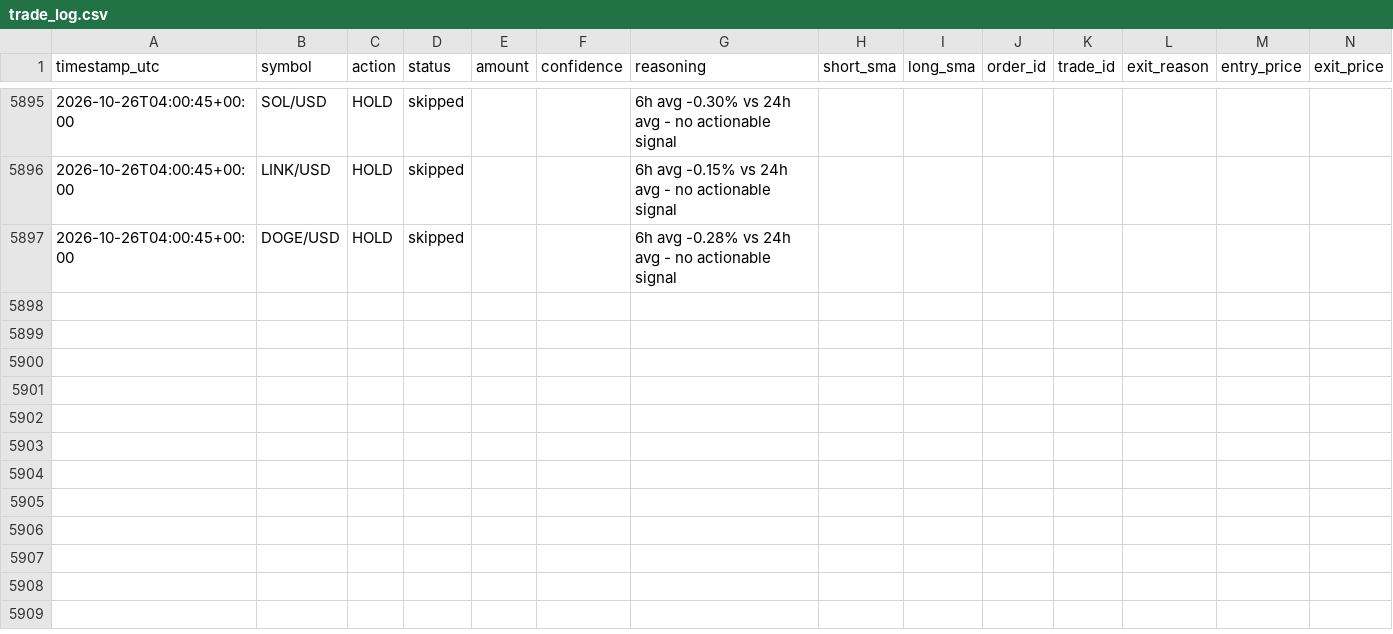
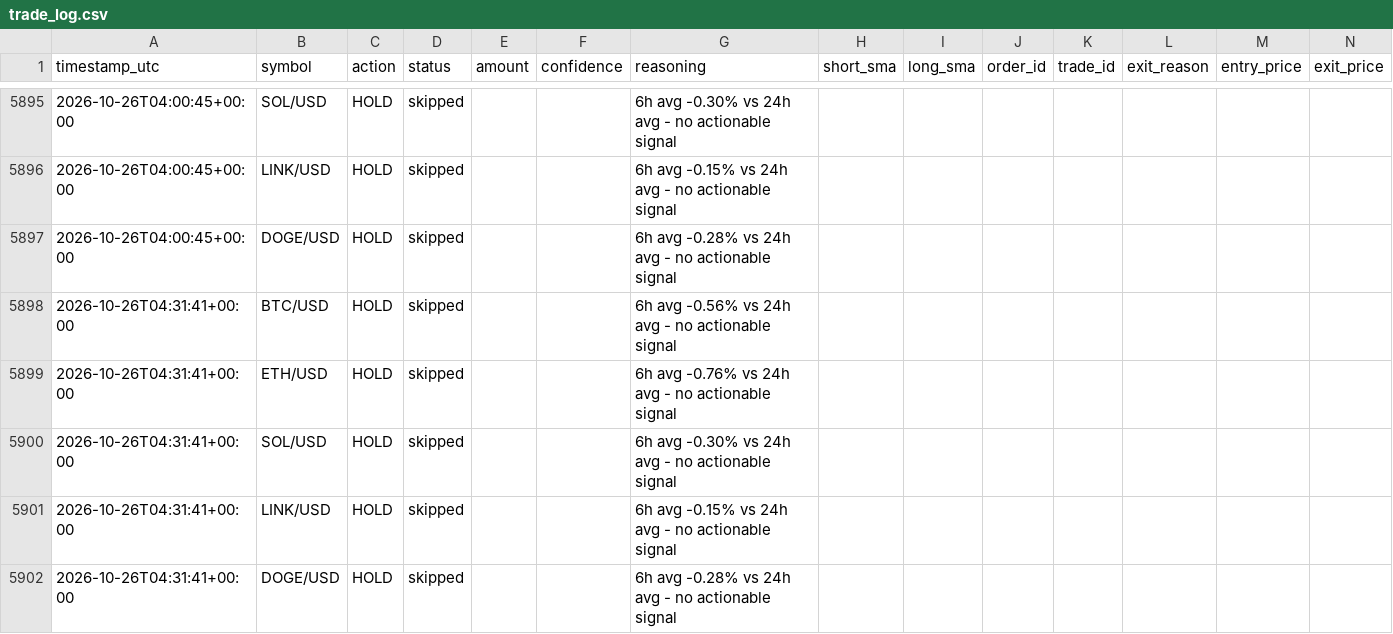
Before and after one commit to wheresej2k/crypto-trading-agent, a CSV file: logs/trade_log.csv, drawn as a sheet; only a part is shown, gaps mark what is left out; rows hold the shown columns only; the diff names each change by its address in the sheet, - before the commit and + after, or states it on an @@ line.

```diff
--- a/logs/trade_log.csv
+++ b/logs/trade_log.csv
+row 5898: 2026-10-26T04:31:41+00:00 | BTC/USD | HOLD | skipped |  |  | 6h avg -0.56% vs 24h avg - no actionable signal
+row 5899: 2026-10-26T04:31:41+00:00 | ETH/USD | HOLD | skipped |  |  | 6h avg -0.76% vs 24h avg - no actionable signal
+row 5900: 2026-10-26T04:31:41+00:00 | SOL/USD | HOLD | skipped |  |  | 6h avg -0.30% vs 24h avg - no actionable signal
+row 5901: 2026-10-26T04:31:41+00:00 | LINK/USD | HOLD | skipped |  |  | 6h avg -0.15% vs 24h avg - no actionable signal
+row 5902: 2026-10-26T04:31:41+00:00 | DOGE/USD | HOLD | skipped |  |  | 6h avg -0.28% vs 24h avg - no actionable signal
```
Also changed, not shown: 2 other files.
